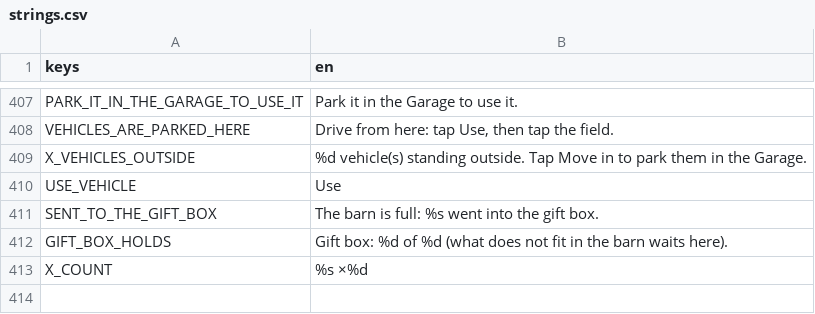
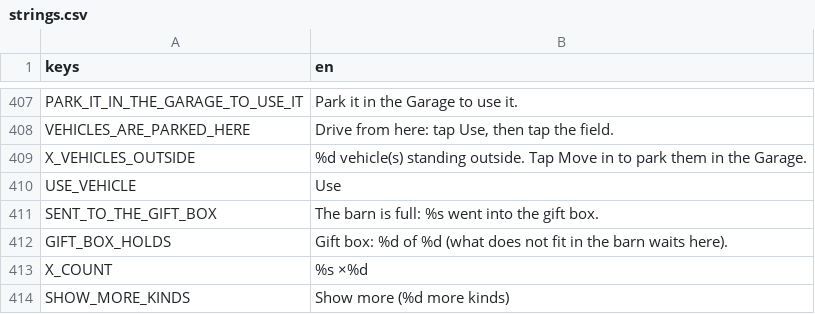
Before and after one commit to aniket-patra-1998/farm-game, a CSV file: locale/strings.csv, drawn as a sheet; only a part is shown, gaps mark what is left out; the diff names each change by its address in the sheet, - before the commit and + after, or states it on an @@ line.

```diff
--- a/locale/strings.csv
+++ b/locale/strings.csv
+row 414: SHOW_MORE_KINDS | Show more (%d more kinds)
```
Also changed, not shown: 10 other files.
